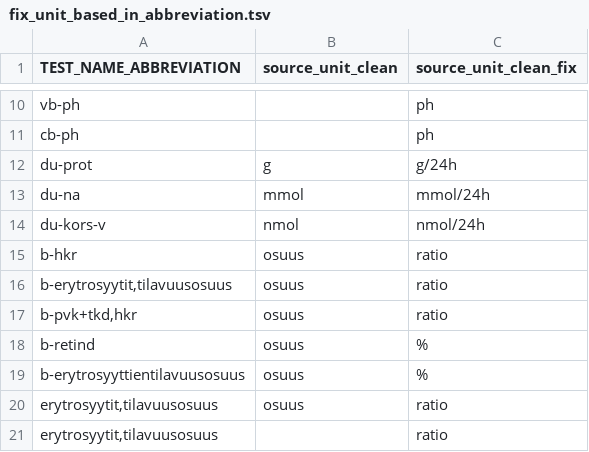
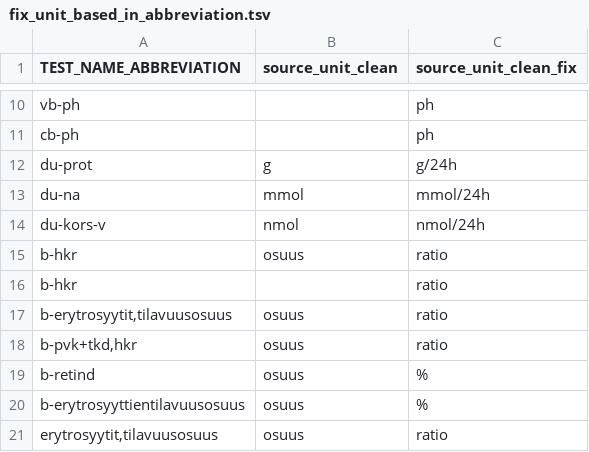
Before and after one commit to FINNGEN/kanta_lab_harmonisation_public, a TSV file: MAPPING_TABLES/fix_unit_based_in_abbreviation.tsv, drawn as a sheet; only a part is shown, gaps mark what is left out; the shorter side is filled out with more unchanged rows; the diff names each change by its address in the sheet, - before the commit and + after, or states it on an @@ line.

```diff
--- a/MAPPING_TABLES/fix_unit_based_in_abbreviation.tsv
+++ b/MAPPING_TABLES/fix_unit_based_in_abbreviation.tsv
+row 16: b-hkr |  | ratio
```
